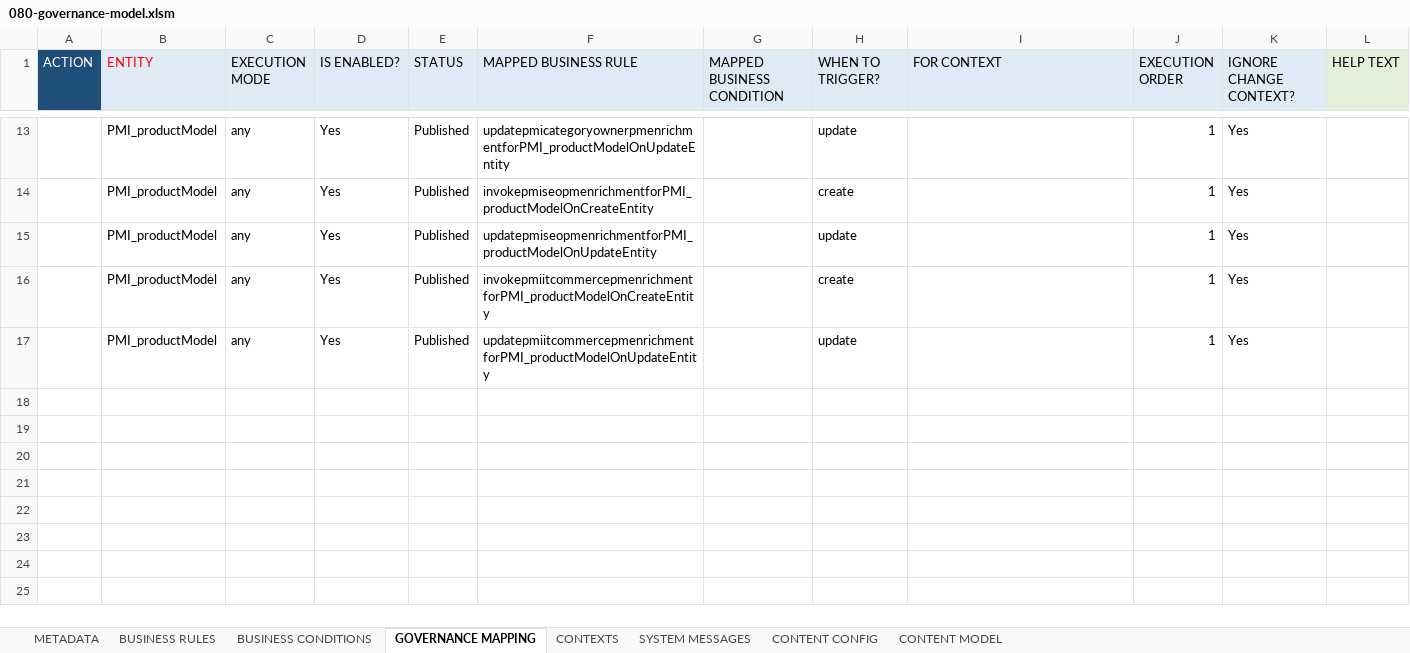
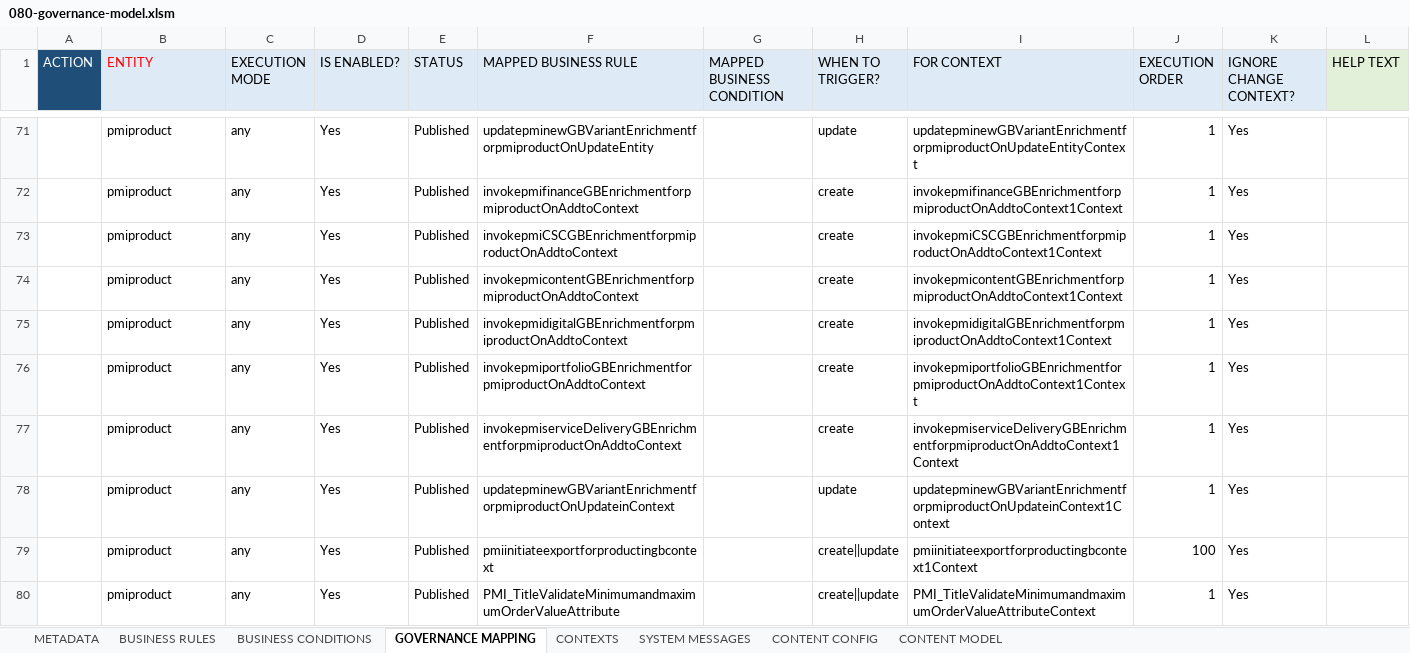
Before and after one commit to siddham10/PMIeTron, an Excel workbook: 20-excel-based/210-models/080-governance-model.xlsm, sheet GOVERNANCE MAPPING, drawn as a sheet; only a part is shown, gaps mark what is left out; values as stored, in another font and other column widths than the file's, no borders; conditional formats not drawn; addresses are those after the commit; the diff covers the shown part only; the diff names each change by its address in the sheet, - before the commit and + after, or states it on an @@ line.

```diff
--- a/20-excel-based/210-models/080-governance-model.xlsm (sheet GOVERNANCE MAPPING)
+++ b/20-excel-based/210-models/080-governance-model.xlsm (sheet GOVERNANCE MAPPING)
-B71:B72 (ENTITY): PMI_productModel
+B71:B72 (ENTITY): pmiproduct
-F71 (MAPPED BUSINESS RULE): updatepmicategoryownerpmenrichmentforPMI_productModelOnUpdateEntity
+F71 (MAPPED BUSINESS RULE): updatepminewGBVariantEnrichmentforpmiproductOnUpdateEntity
-I71 (FOR CONTEXT): (empty)
+I71 (FOR CONTEXT): updatepminewGBVariantEnrichmentforpmiproductOnUpdateEntityContext
-F72 (MAPPED BUSINESS RULE): invokepmiseopmenrichmentforPMI_productModelOnCreateEntity
+F72 (MAPPED BUSINESS RULE): invokepmifinanceGBEnrichmentforpmiproductOnAddtoContext
-I72 (FOR CONTEXT): (empty)
+I72 (FOR CONTEXT): invokepmifinanceGBEnrichmentforpmiproductOnAddtoContext1Context
+row 73:  | pmiproduct | any | Yes | Published | invokepmiCSCGBEnrichmentforpmiproductOnAddtoContext |  | create | invokepmiCSCGBEnrichmentforpmiproductOnAddtoContext1Context | 1 | Yes
+row 74:  | pmiproduct | any | Yes | Published | invokepmicontentGBEnrichmentforpmiproductOnAddtoContext |  | create | invokepmicontentGBEnrichmentforpmiproductOnAddtoContext1Context | 1 | Yes
-B75 (ENTITY): PMI_productModel
+B75 (ENTITY): pmiproduct
-F75 (MAPPED BUSINESS RULE): updatepmiseopmenrichmentforPMI_productModelOnUpdateEntity
+F75 (MAPPED BUSINESS RULE): invokepmidigitalGBEnrichmentforpmiproductOnAddtoContext
-H75 (WHEN TO TRIGGER?): update
+H75 (WHEN TO TRIGGER?): create
-I75 (FOR CONTEXT): (empty)
+I75 (FOR CONTEXT): invokepmidigitalGBEnrichmentforpmiproductOnAddtoContext1Context
+row 76:  | pmiproduct | any | Yes | Published | invokepmiportfolioGBEnrichmentforpmiproductOnAddtoContext |  | create | invokepmiportfolioGBEnrichmentforpmiproductOnAddtoContext1Context | 1 | Yes
-B77:B78 (ENTITY): PMI_productModel
+B77:B78 (ENTITY): pmiproduct
-F77 (MAPPED BUSINESS RULE): invokepmiitcommercepmenrichmentforPMI_productModelOnCreateEntity
+F77 (MAPPED BUSINESS RULE): invokepmiserviceDeliveryGBEnrichmentforpmiproductOnAddtoContext
-I77 (FOR CONTEXT): (empty)
+I77 (FOR CONTEXT): invokepmiserviceDeliveryGBEnrichmentforpmiproductOnAddtoContext1Context
-F78 (MAPPED BUSINESS RULE): updatepmiitcommercepmenrichmentforPMI_productModelOnUpdateEntity
+F78 (MAPPED BUSINESS RULE): updatepminewGBVariantEnrichmentforpmiproductOnUpdateinContext
-I78 (FOR CONTEXT): (empty)
+I78 (FOR CONTEXT): updatepminewGBVariantEnrichmentforpmiproductOnUpdateinContext1Context
+row 79:  | pmiproduct | any | Yes | Published | pmiinitiateexportforproductingbcontext |  | create||update | pmiinitiateexportforproductingbcontext1Context | 100 | Yes
+row 80:  | pmiproduct | any | Yes | Published | PMI_TitleValidateMinimumandmaximumOrderValueAttribute |  | create||update | PMI_TitleValidateMinimumandmaximumOrderValueAttributeContext | 1 | Yes
```
Also changed, not shown: 77 added rows and 30 edited cells elsewhere in this sheet, sheet BUSINESS RULES, sheet BUSINESS CONDITIONS, sheet CONTEXTS, charts or pictures, 6 other files.
